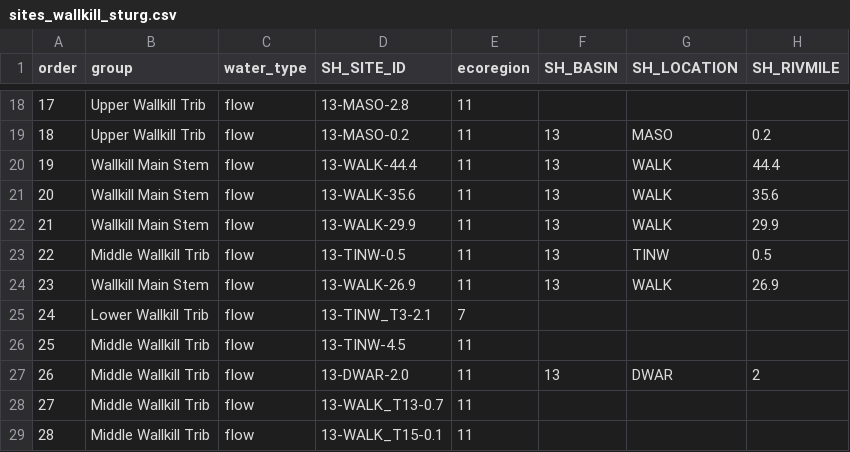
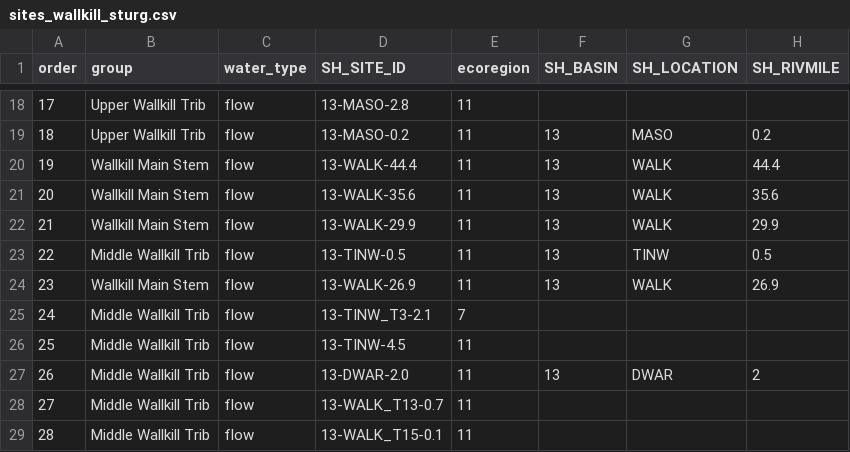
Before and after one commit to BWAM/ReportAutomation, a CSV file: data/sites_wallkill_sturg.csv, drawn as a sheet; only a part is shown, gaps mark what is left out; the diff names each change by its address in the sheet, - before the commit and + after, or states it on an @@ line.

```diff
--- a/data/sites_wallkill_sturg.csv
+++ b/data/sites_wallkill_sturg.csv
-B25 (group): Lower Wallkill Trib
+B25 (group): Middle Wallkill Trib
```
Also changed, not shown: data/qaqc_analyte_table.csv, 2 other files.
